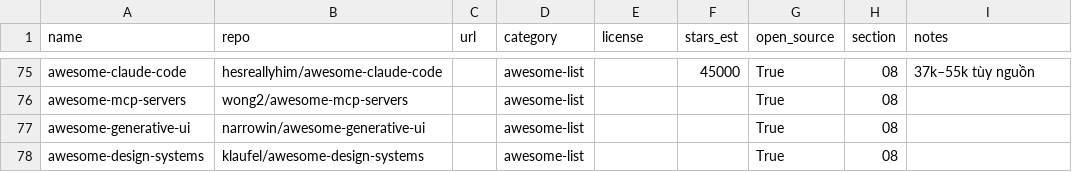
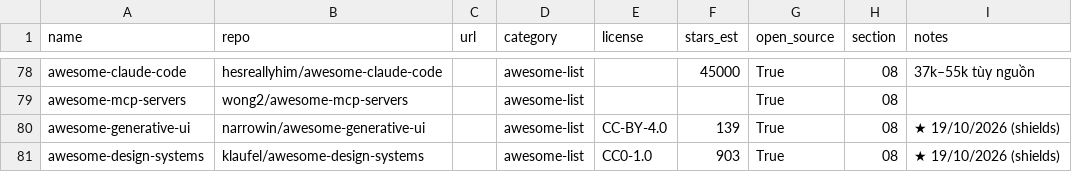
Before and after one commit to seeker19110/stored, a CSV file: data/projects.csv, drawn as a sheet; only a part is shown, gaps mark what is left out; the diff covers the shown part only.

```diff
--- a/data/projects.csv
+++ b/data/projects.csv
@@ -76,3 +79,3 @@ awesome-claude-code,hesreallyhim/awesome-claude-code,,awesome-list,,45000,True,0
 awesome-mcp-servers,wong2/awesome-mcp-servers,,awesome-list,,,True,08,
-awesome-generative-ui,narrowin/awesome-generative-ui,,awesome-list,,,True,08,
-awesome-design-systems,klaufel/awesome-design-systems,,awesome-list,,,True,08,
+awesome-generative-ui,narrowin/awesome-generative-ui,,awesome-list,CC-BY-4.0,139,True,08,★ 19/10/2026 (shields)
+awesome-design-systems,klaufel/awesome-design-systems,,awesome-list,CC0-1.0,903,True,08,★ 19/10/2026 (shields)
```
Also changed, not shown: 3 added rows and 31 edited cells elsewhere in this file, 4 other files.
